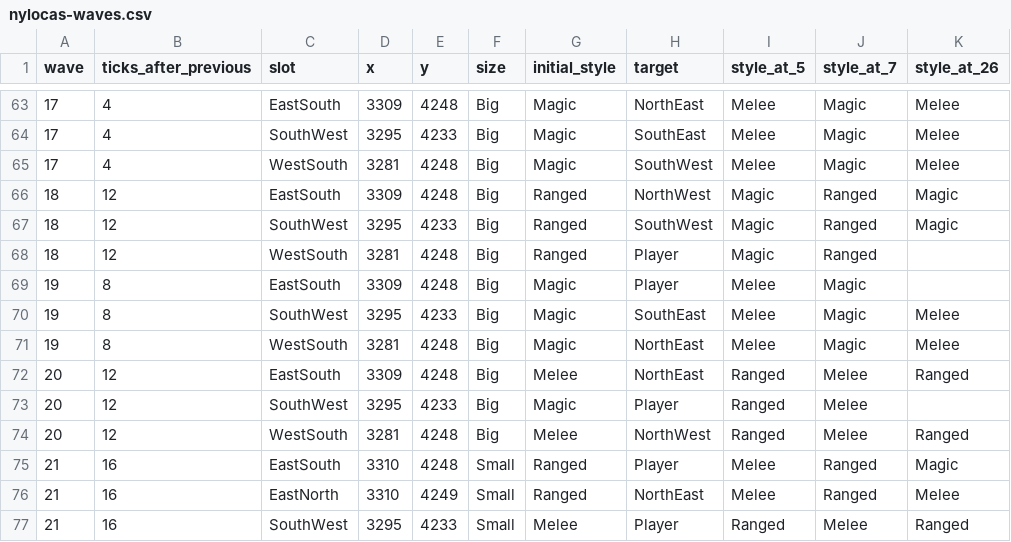
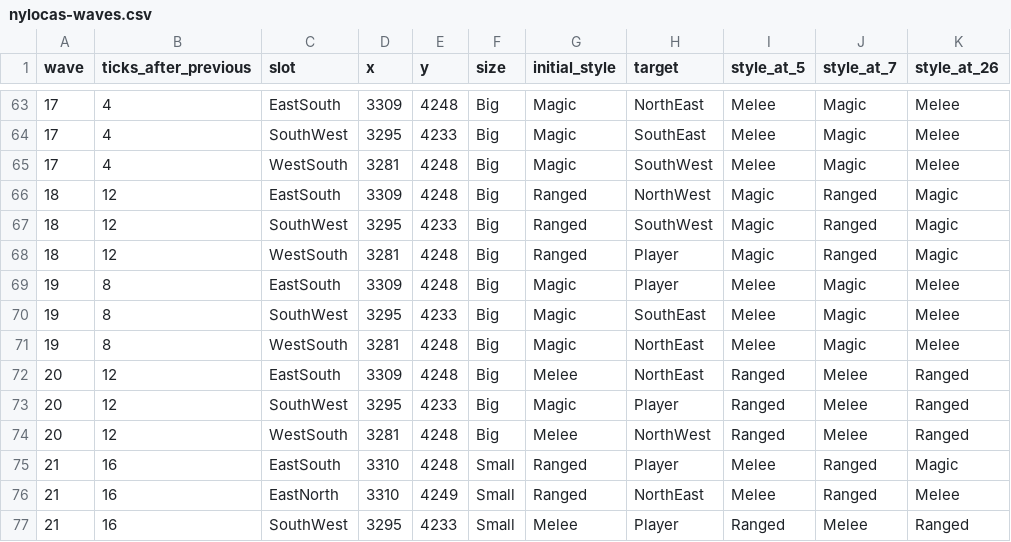
Before and after one commit to Totomosic/rsmod, a CSV file: content/areas/dungeons/nylocas/src/integration/resources/nylocas-waves.csv, drawn as a sheet; only a part is shown, gaps mark what is left out.

Commit message:
Fix Nylocas late styles and expiry blast timing

```diff
--- a/content/areas/dungeons/nylocas/src/integration/resources/nylocas-waves.csv
+++ b/content/areas/dungeons/nylocas/src/integration/resources/nylocas-waves.csv
@@ -67,4 +67,4 @@ wave,ticks_after_previous,slot,x,y,size,initial_style,target,style_at_5,style_at
 18,12,SouthWest,3295,4233,Big,Ranged,SouthWest,Magic,Ranged,Magic
-18,12,WestSouth,3281,4248,Big,Ranged,Player,Magic,Ranged,
-19,8,EastSouth,3309,4248,Big,Magic,Player,Melee,Magic,
+18,12,WestSouth,3281,4248,Big,Ranged,Player,Magic,Ranged,Magic
+19,8,EastSouth,3309,4248,Big,Magic,Player,Melee,Magic,Melee
 19,8,SouthWest,3295,4233,Big,Magic,SouthEast,Melee,Magic,Melee
@@ -72,3 +72,3 @@ wave,ticks_after_previous,slot,x,y,size,initial_style,target,style_at_5,style_at
 20,12,EastSouth,3309,4248,Big,Melee,NorthEast,Ranged,Melee,Ranged
-20,12,SouthWest,3295,4233,Big,Magic,Player,Ranged,Melee,
+20,12,SouthWest,3295,4233,Big,Magic,Player,Ranged,Melee,Ranged
 20,12,WestSouth,3281,4248,Big,Melee,NorthWest,Ranged,Melee,Ranged
```
Also changed, not shown: 4 other files.
